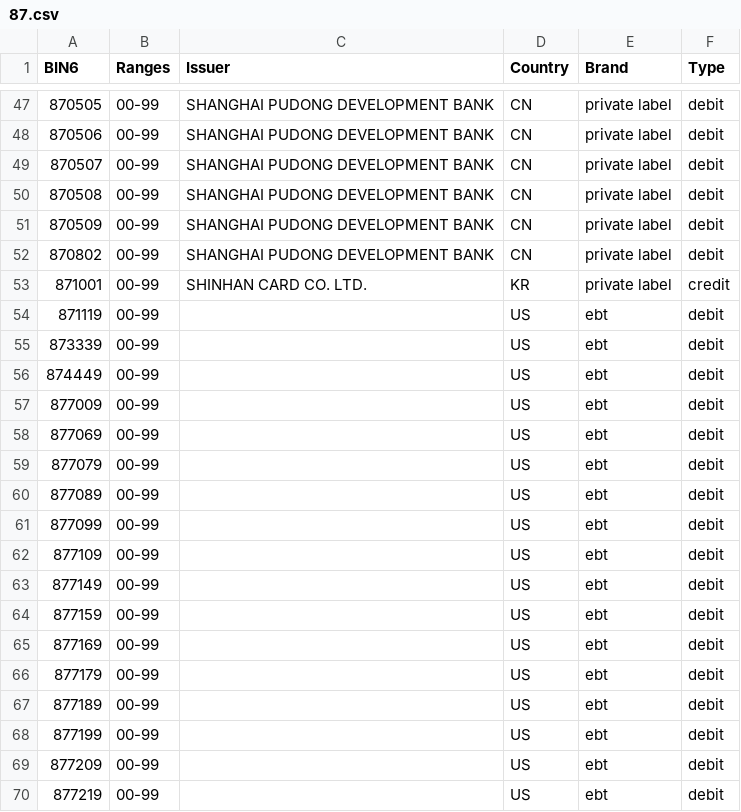
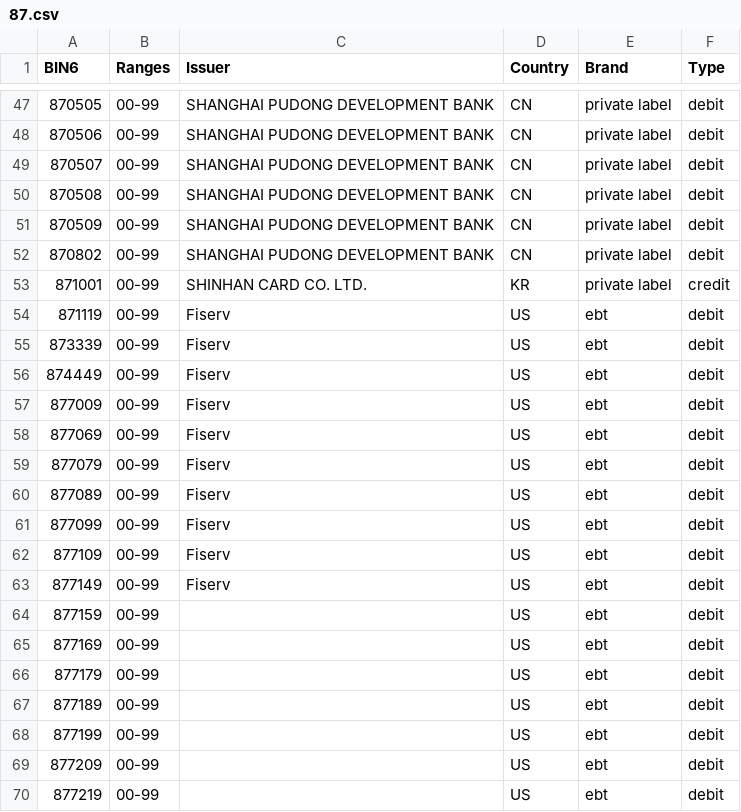
Before and after one commit to Wayproyect/openbiin, a CSV file: functions/data/87.csv, drawn as a sheet; only a part is shown, gaps mark what is left out.

```diff
--- a/functions/data/87.csv
+++ b/functions/data/87.csv
@@ -53,12 +53,12 @@ BIN6,Ranges,Issuer,Country,Brand,Type
 871001,00-99,SHINHAN CARD CO. LTD.,KR,private label,credit
-871119,00-99,,US,ebt,debit
-873339,00-99,,US,ebt,debit
-874449,00-99,,US,ebt,debit
-877009,00-99,,US,ebt,debit
-877069,00-99,,US,ebt,debit
-877079,00-99,,US,ebt,debit
-877089,00-99,,US,ebt,debit
-877099,00-99,,US,ebt,debit
-877109,00-99,,US,ebt,debit
-877149,00-99,,US,ebt,debit
+871119,00-99,Fiserv,US,ebt,debit
+873339,00-99,Fiserv,US,ebt,debit
+874449,00-99,Fiserv,US,ebt,debit
+877009,00-99,Fiserv,US,ebt,debit
+877069,00-99,Fiserv,US,ebt,debit
+877079,00-99,Fiserv,US,ebt,debit
+877089,00-99,Fiserv,US,ebt,debit
+877099,00-99,Fiserv,US,ebt,debit
+877109,00-99,Fiserv,US,ebt,debit
+877149,00-99,Fiserv,US,ebt,debit
 877159,00-99,,US,ebt,debit
```
